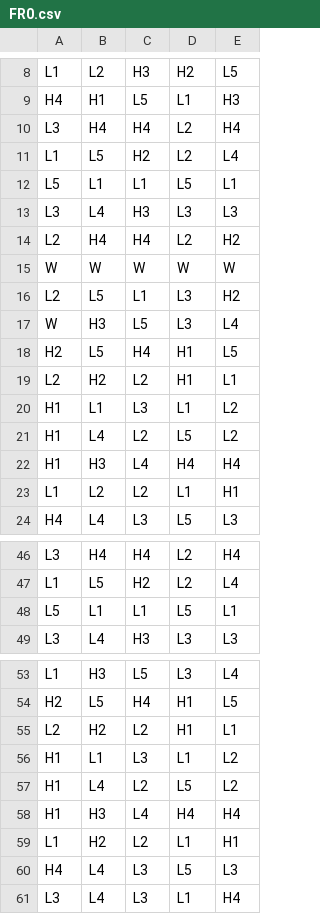
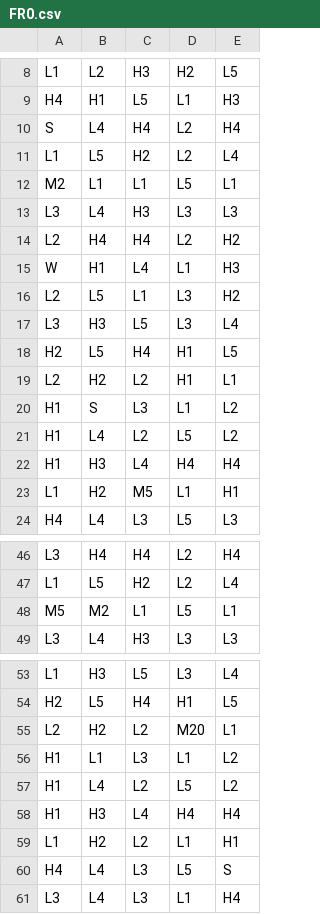
Before and after one commit to Agmisho/math-sdk, a CSV file: games/2_0_The_Inheritance/reels/FR0.csv, drawn as a sheet; only a part is shown, gaps mark what is left out; the diff covers the shown part only.

Commit message:
Rebuild The Inheritance free-spin reels with natural multipliers

```diff
--- a/games/2_0_The_Inheritance/reels/FR0.csv
+++ b/games/2_0_The_Inheritance/reels/FR0.csv
@@ -9,16 +9,16 @@ L1,L2,H3,H2,L5
 H4,H1,L5,L1,H3
-L3,H4,H4,L2,H4
+S,L4,H4,L2,H4
 L1,L5,H2,L2,L4
-L5,L1,L1,L5,L1
+M2,L1,L1,L5,L1
 L3,L4,H3,L3,L3
 L2,H4,H4,L2,H2
-W,W,W,W,W
+W,H1,L4,L1,H3
 L2,L5,L1,L3,H2
-W,H3,L5,L3,L4
+L3,H3,L5,L3,L4
 H2,L5,H4,H1,L5
 L2,H2,L2,H1,L1
-H1,L1,L3,L1,L2
+H1,S,L3,L1,L2
 H1,L4,L2,L5,L2
 H1,H3,L4,H4,H4
-L1,L2,L2,L1,H1
+L1,H2,M5,L1,H1
 H4,L4,L3,L5,L3
@@ -47,3 +47,3 @@ L3,H4,H4,L2,H4
 L1,L5,H2,L2,L4
-L5,L1,L1,L5,L1
+M5,M2,L1,L5,L1
 L3,L4,H3,L3,L3
@@ -54,3 +54,3 @@ L1,H3,L5,L3,L4
 H2,L5,H4,H1,L5
-L2,H2,L2,H1,L1
+L2,H2,L2,M20,L1
 H1,L1,L3,L1,L2
@@ -59,3 +59,3 @@ H1,H3,L4,H4,H4
 L1,H2,L2,L1,H1
-H4,L4,L3,L5,L3
+H4,L4,L3,L5,S
 L3,L4,L3,L1,H4
```
Also changed, not shown: 12 added rows and 7 edited cells elsewhere in this file.
